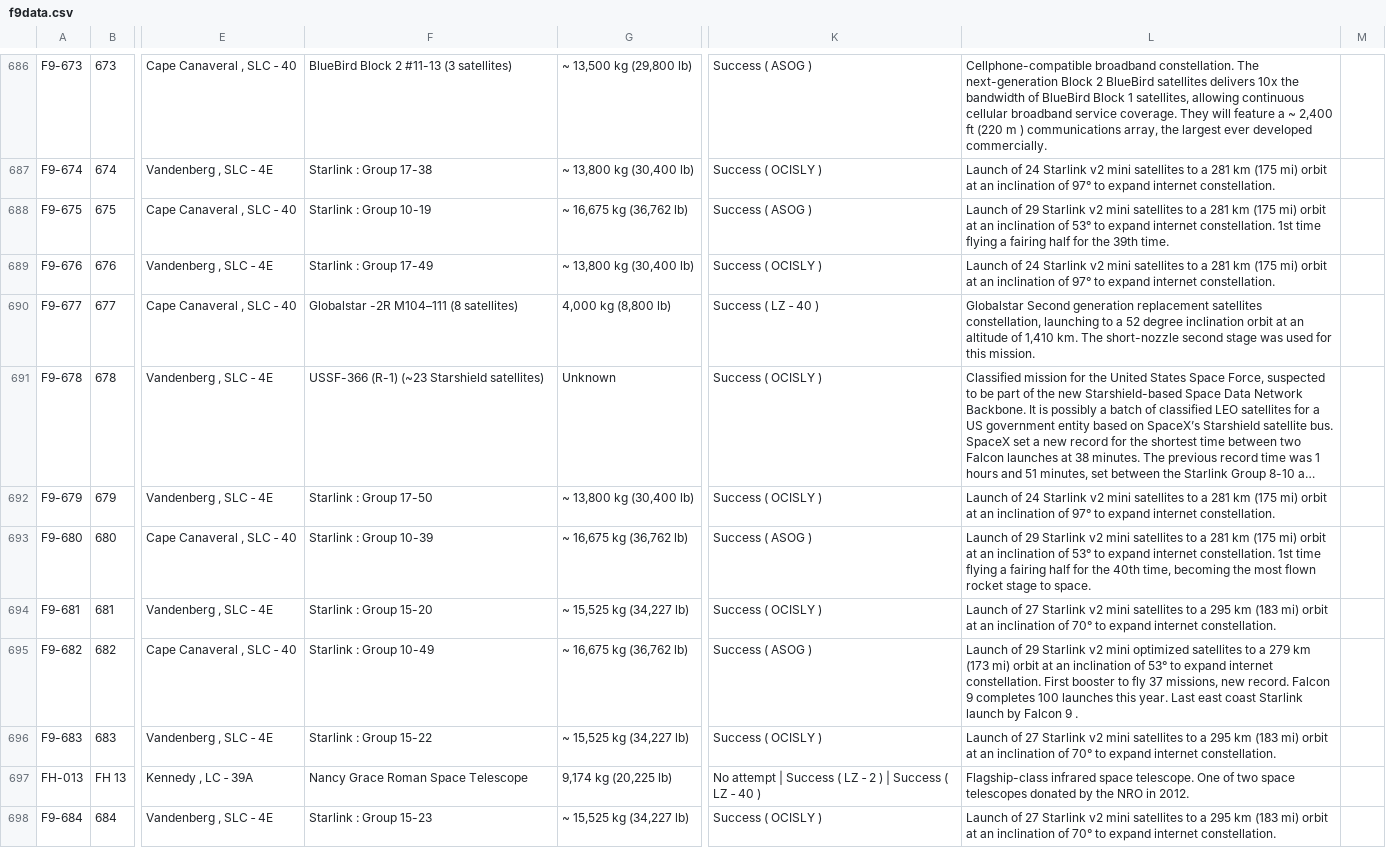
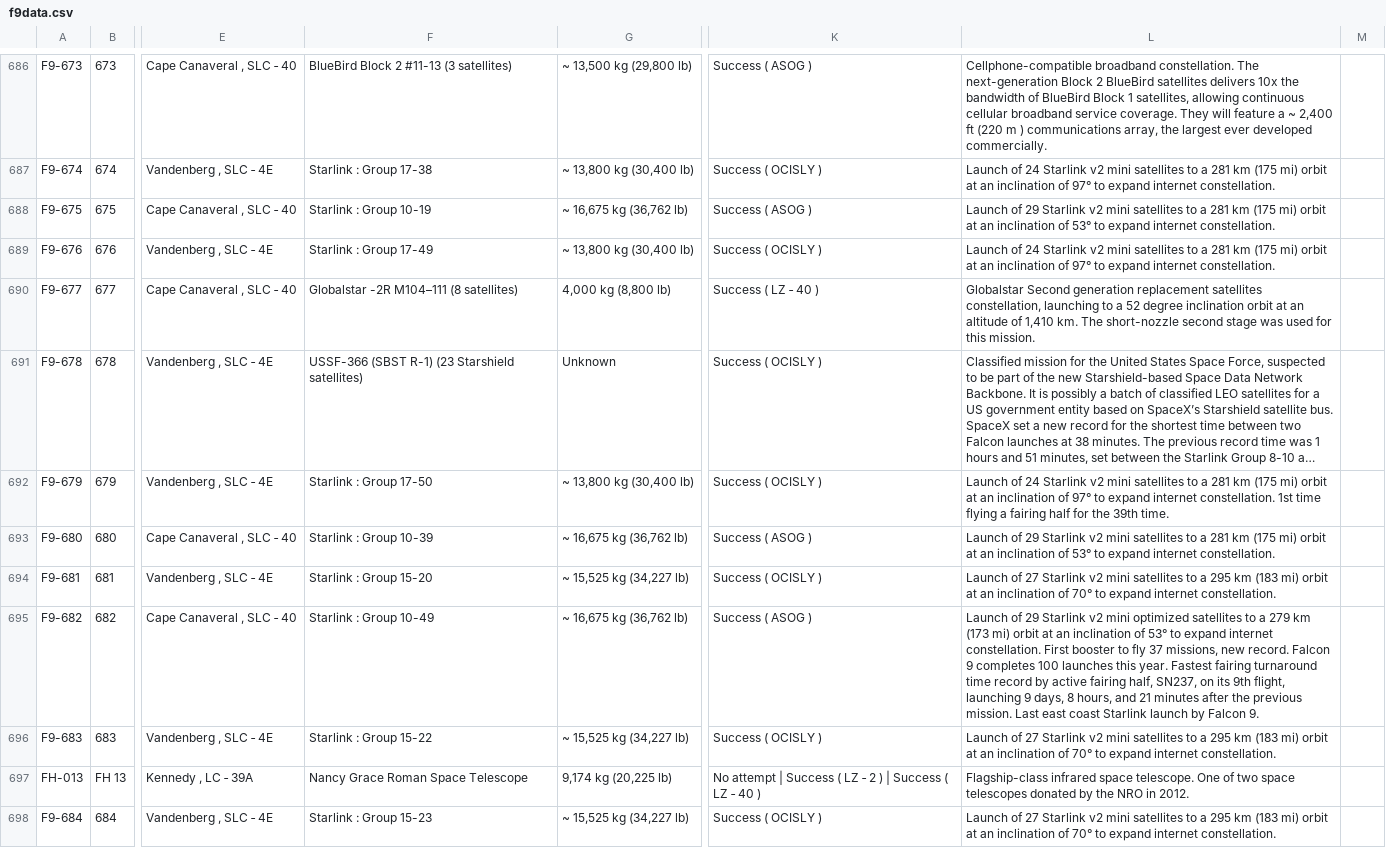
Before and after one commit to szabolcsjaray/3df9, a CSV file: web/f9data.csv, drawn as a sheet; only a part is shown, gaps mark what is left out; long unchanged cells end in …; the diff covers the shown part only; the diff names each change by its address in the sheet, - before the commit and + after, or states it on an @@ line.

Commit message:
Refresh data

```diff
--- a/web/f9data.csv
+++ b/web/f9data.csv
-L688: …internet constellation. 1st time flying a fairing half for the 39th time.
+L688: …internet constellation.
-F691: USSF-366 (R-1) (~23 Starshield satellites)
+F691: USSF-366 (SBST R-1) (23 Starshield satellites)
-L692: …internet constellation.
+L692: …internet constellation. 1st time flying a fairing half for the 39th time.
-L693: …internet constellation. 1st time flying a fairing half for the 40th time, becoming the most flown rocket stage to space.
+L693: …internet constellation.
-L695: …this year. Last east coast Starlink launch by Falcon 9 .
+L695: …this year. Fastest fairing turnaround time record by active fairing half, SN237, on its 9th flight, launching 9 days, 8 hours, and 21 minutes after the previous mission. Last east coast Starlink launch by Falcon 9.
```
Also changed, not shown: 1 added row and 7 edited cells elsewhere in this file.
